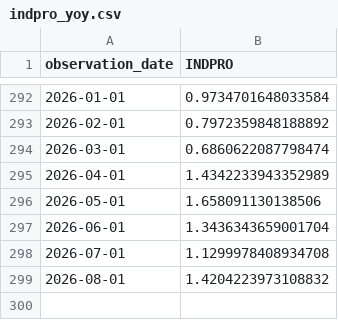
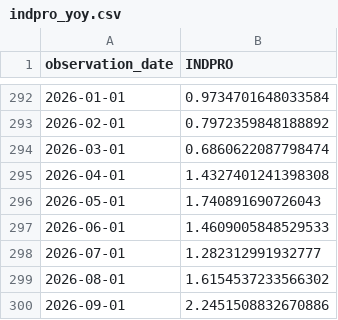
Before and after one commit to wind-flow/algogangs, a CSV file: pipeline/data/indpro_yoy.csv, drawn as a sheet; only a part is shown, gaps mark what is left out.

```diff
--- a/pipeline/data/indpro_yoy.csv
+++ b/pipeline/data/indpro_yoy.csv
@@ -294,6 +294,7 @@ observation_date,INDPRO
 2026-03-01,0.6860622087798474
-2026-04-01,1.4342233943352989
-2026-05-01,1.658091130138506
-2026-06-01,1.3436343659001704
-2026-07-01,1.1299978408934708
-2026-08-01,1.4204223973108832
+2026-04-01,1.4327401241398308
+2026-05-01,1.740891690726043
+2026-06-01,1.4609005848529533
+2026-07-01,1.282312991932777
+2026-08-01,1.6154537233566302
+2026-09-01,2.2451508832670886
```
Also changed, not shown: pipeline/data/dollar_idx.csv, pipeline/data/kospi.csv, 32 other files.
